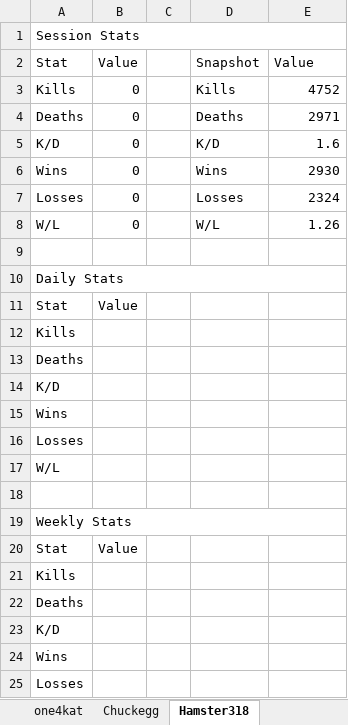
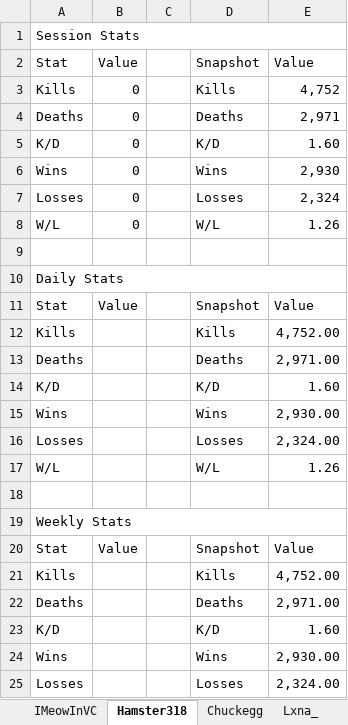
Before and after one commit to Chuckegg/Sheep-wars-bot, an Excel workbook: sheep_wars_stats.xlsx, sheet Hamster318, drawn as a sheet; only a part is shown; values as stored, in another font and other column widths than the file's, no cell formats; the diff covers the shown part only; the diff names each change by its address in the sheet, - before the commit and + after, or states it on an @@ line.

```diff
--- a/sheep_wars_stats.xlsx (sheet Hamster318)
+++ b/sheep_wars_stats.xlsx (sheet Hamster318)
+sheet tab: Lxna_
@@ sheet tab order changed: IMeowInVC | Hamster318 | Chuckegg | Lxna_ @@
-E3: 4752
+E3: 4,752
-E4: 2971
+E4: 2,971
-E5: 1.6
+E5: 1.60
-E6: 2930
+E6: 2,930
-E7: 2324
+E7: 2,324
-D11: (empty)
+D11: Snapshot
-E11: (empty)
+E11: Value
-D12: (empty)
+D12: Kills
-E12: (empty)
+E12: 4,752.00
-D13: (empty)
+D13: Deaths
-E13: (empty)
+E13: 2,971.00
-D14: (empty)
+D14: K/D
-E14: (empty)
+E14: 1.60
-D15: (empty)
+D15: Wins
-E15: (empty)
+E15: 2,930.00
-D16: (empty)
+D16: Losses
-E16: (empty)
+E16: 2,324.00
-D17: (empty)
+D17: W/L
-E17: (empty)
+E17: 1.26
-D20: (empty)
+D20: Snapshot
-E20: (empty)
+E20: Value
-D21: (empty)
+D21: Kills
-E21: (empty)
+E21: 4,752.00
-D22: (empty)
+D22: Deaths
-E22: (empty)
+E22: 2,971.00
-D23: (empty)
+D23: K/D
-E23: (empty)
+E23: 1.60
-D24: (empty)
+D24: Wins
-E24: (empty)
+E24: 2,930.00
-D25: (empty)
+D25: Losses
-E25: (empty)
+E25: 2,324.00
```
Also changed, not shown: 21 edited cells elsewhere in this sheet, sheet Sheep Wars historical data, sheet Pogdude69, sheet Chuckegg, sheet IMeowInVC, sheet one4kat, other sheet tabs, cell formats.
